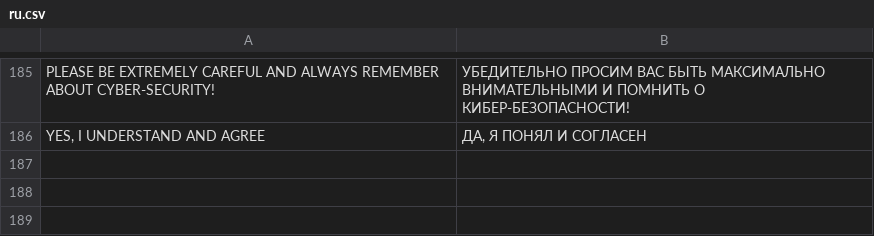
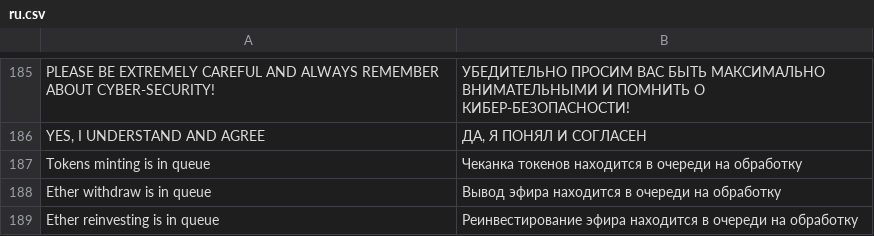
Before and after one commit to aliimran84/cryptaur-web-server, a CSV file: core/engine/translations/ru.csv, drawn as a sheet; only a part is shown, gaps mark what is left out; the diff names each change by its address in the sheet, - before the commit and + after, or states it on an @@ line.

Commit message:
Display messages when it is queue for investor

```diff
--- a/core/engine/translations/ru.csv
+++ b/core/engine/translations/ru.csv
+row 187: Tokens minting is in queue | Чеканка токенов находится в очереди на обработку
+row 188: Ether withdraw is in queue | Вывод эфира находится в очереди на обработку
+row 189: Ether reinvesting is in queue | Реинвестирование эфира находится в очереди на обработку
```
Also changed, not shown: core/engine/translations/en.csv, 2 other files.
